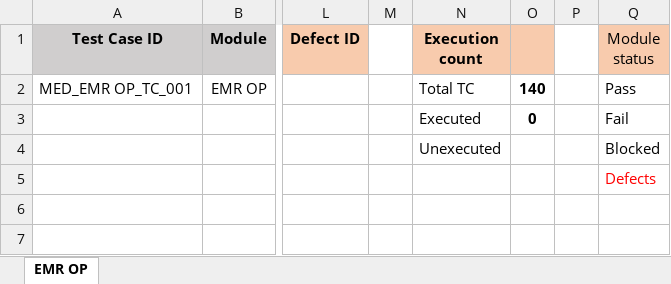
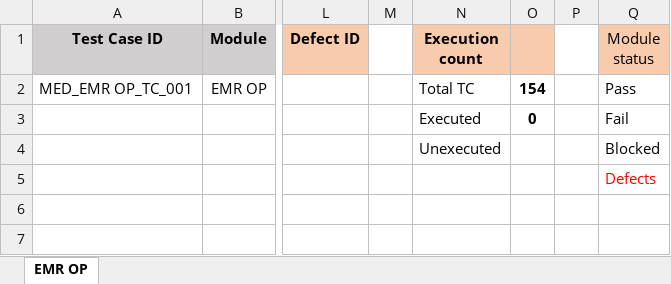
Before and after one commit to RijoJohnPatric/Mediware-Repository, an Excel workbook: Test Cases/Prapancha/Test Case- EMR OP_Reviewed.xlsx, sheet EMR OP, drawn as a sheet; only a part is shown, gaps mark what is left out; values as stored, in another font and other column widths than the file's, no borders; the diff covers the shown part only; the diff names each change by its address in the sheet, - before the commit and + after, or states it on an @@ line.

```diff
--- a/Test Cases/Prapancha/Test Case- EMR OP_Reviewed.xlsx (sheet EMR OP)
+++ b/Test Cases/Prapancha/Test Case- EMR OP_Reviewed.xlsx (sheet EMR OP)
-O2: 140
+O2: 154
```
Also changed, not shown: 63 added rows elsewhere in this sheet, Test Cases/Prapancha/Test Case- EMR OP.xlsx, 5 other files.
